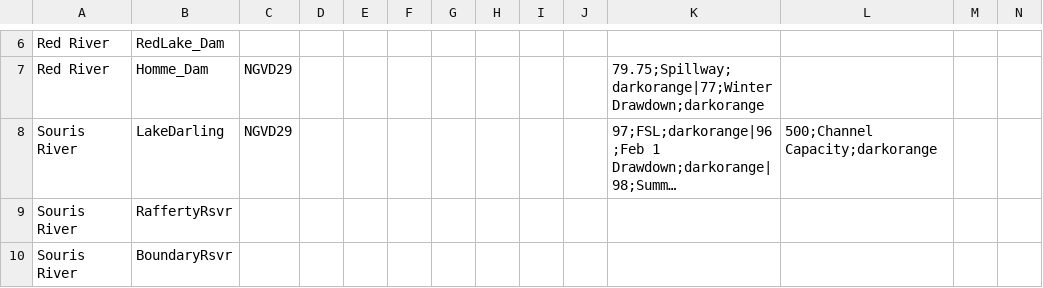
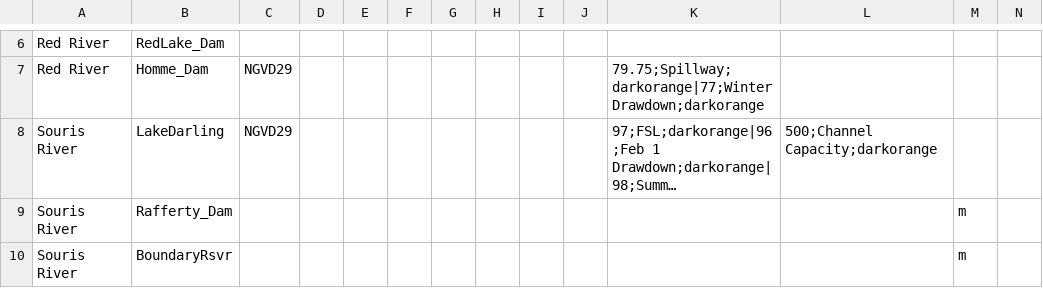
Before and after one commit to msweier/mvp-CWMS-utils, a CSV file: watershed_scripts/shared/projectDBplotInputs.csv, drawn as a sheet; only a part is shown, gaps mark what is left out; long unchanged cells end in …; removed rows and columns are numbered as before the commit, all else as after; the diff covers the shown part only; the diff names each change by its address in the sheet, - before the commit and + after, or states it on an @@ line.

Commit message:
updated MN river project markers

```diff
--- a/watershed_scripts/shared/projectDBplotInputs.csv
+++ b/watershed_scripts/shared/projectDBplotInputs.csv
-row 9: Souris River | RaffertyRsvr
+row 9: Souris River | Rafferty_Dam |  |  |  |  |  |  |  |  |  |  | m
-M10: (empty)
+M10: m
```
Also changed, not shown: 1 added row, 1 removed row and 2 edited cells elsewhere in this file.
